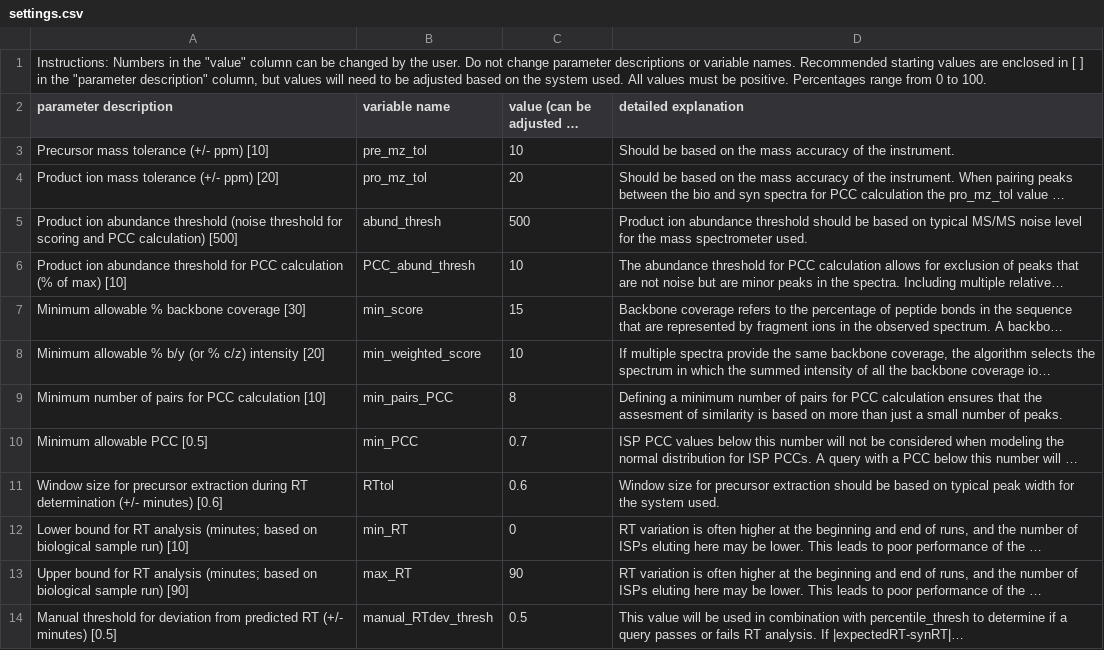
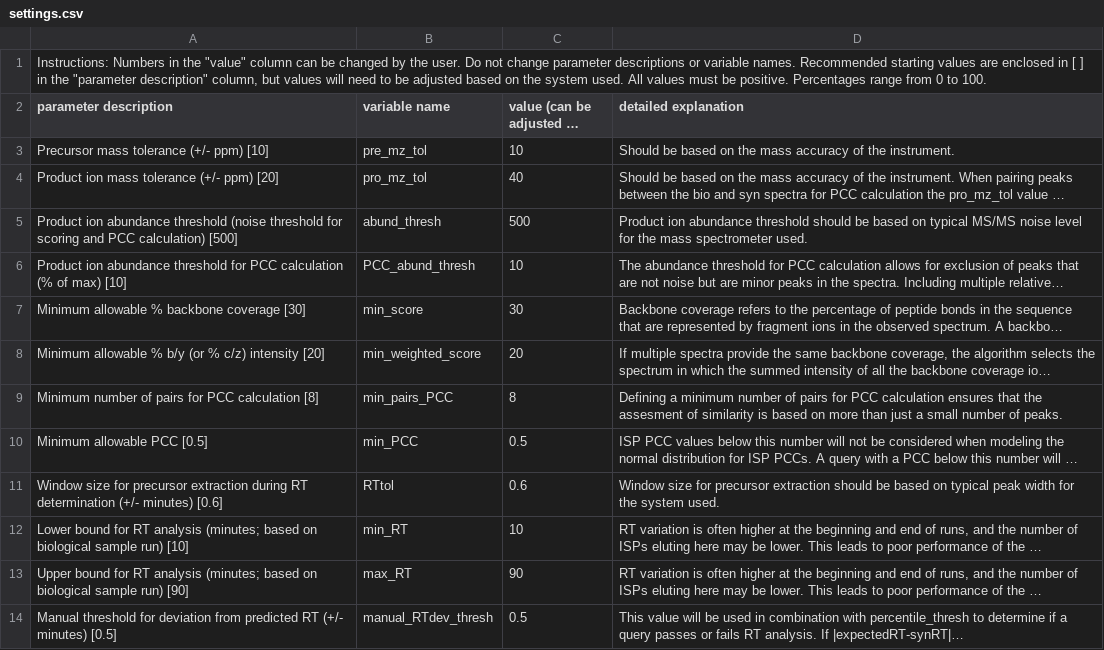
Before and after one commit to Delong-Lab/PSM_validator, a CSV file: parameters/settings.csv, drawn as a sheet; only a part is shown; long unchanged cells end in …; the diff names each change by its address in the sheet, - before the commit and + after, or states it on an @@ line.

```diff
--- a/parameters/settings.csv
+++ b/parameters/settings.csv
-C4 (value (can be adjusted by user)): 20
+C4 (value (can be adjusted by user)): 40
-C7 (value (can be adjusted by user)): 15
+C7 (value (can be adjusted by user)): 30
-C8 (value (can be adjusted by user)): 10
+C8 (value (can be adjusted by user)): 20
-A9 (parameter description): …PCC calculation [10]
+A9 (parameter description): …PCC calculation [8]
-C10 (value (can be adjusted by user)): 0.7
+C10 (value (can be adjusted by user)): 0.5
-C12 (value (can be adjusted by user)): 0
+C12 (value (can be adjusted by user)): 10
```
Also changed, not shown: parameters/msconvert_settings.csv, parameters/queries.csv, 5 other files.
